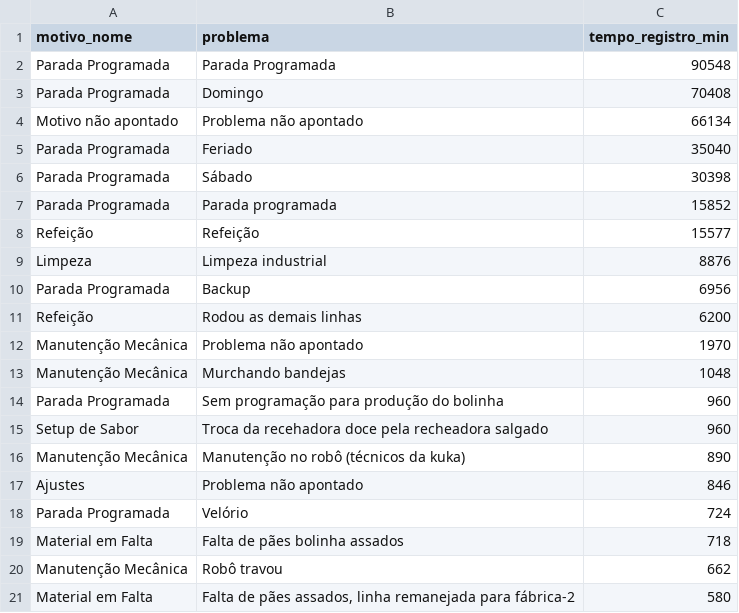
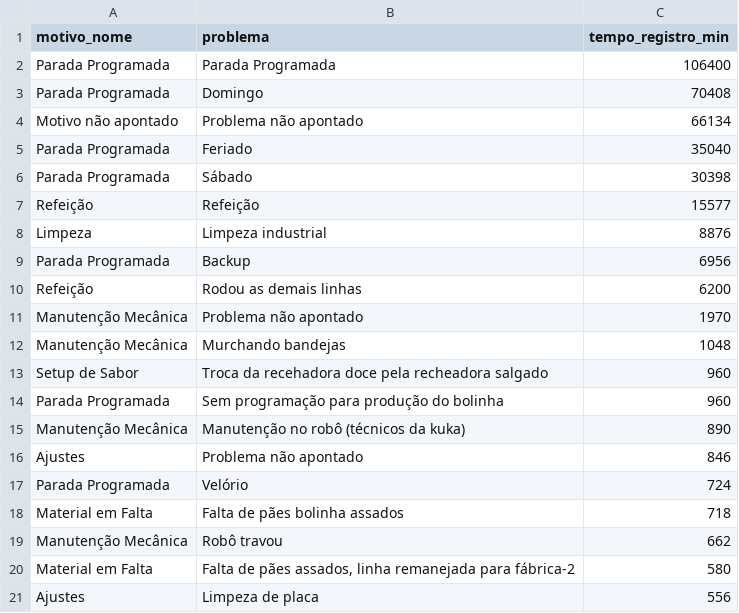
Before and after one commit to STM-Automacao/stm-shop-floor-management, a CSV file: app/assets/top_stops.csv, drawn as a sheet.

```diff
--- a/app/assets/top_stops.csv
+++ b/app/assets/top_stops.csv
@@ -1,3 +1,3 @@
 motivo_nome,problema,tempo_registro_min
-Parada Programada,Parada Programada,90548
+Parada Programada,Parada Programada,106400
 Parada Programada,Domingo,70408
@@ -6,3 +6,2 @@ Parada Programada,Feriado,35040
 Parada Programada,Sábado,30398
-Parada Programada,Parada programada,15852
 Refeição,Refeição,15577
@@ -13,4 +12,4 @@ Manutenção Mecânica,Problema não apontado,1970
 Manutenção Mecânica,Murchando bandejas,1048
+Setup de Sabor,Troca da recehadora doce pela recheadora salgado,960
 Parada Programada,Sem programação para produção do bolinha,960
-Setup de Sabor,Troca da recehadora doce pela recheadora salgado,960
 Manutenção Mecânica,Manutenção no robô (técnicos da kuka),890
@@ -21 +20,2 @@ Manutenção Mecânica,Robô travou,662
 Material em Falta,"Falta de pães assados, linha remanejada para fábrica-2",580
+Ajustes,Limpeza de placa,556
```
Also changed, not shown: 4 other files.
